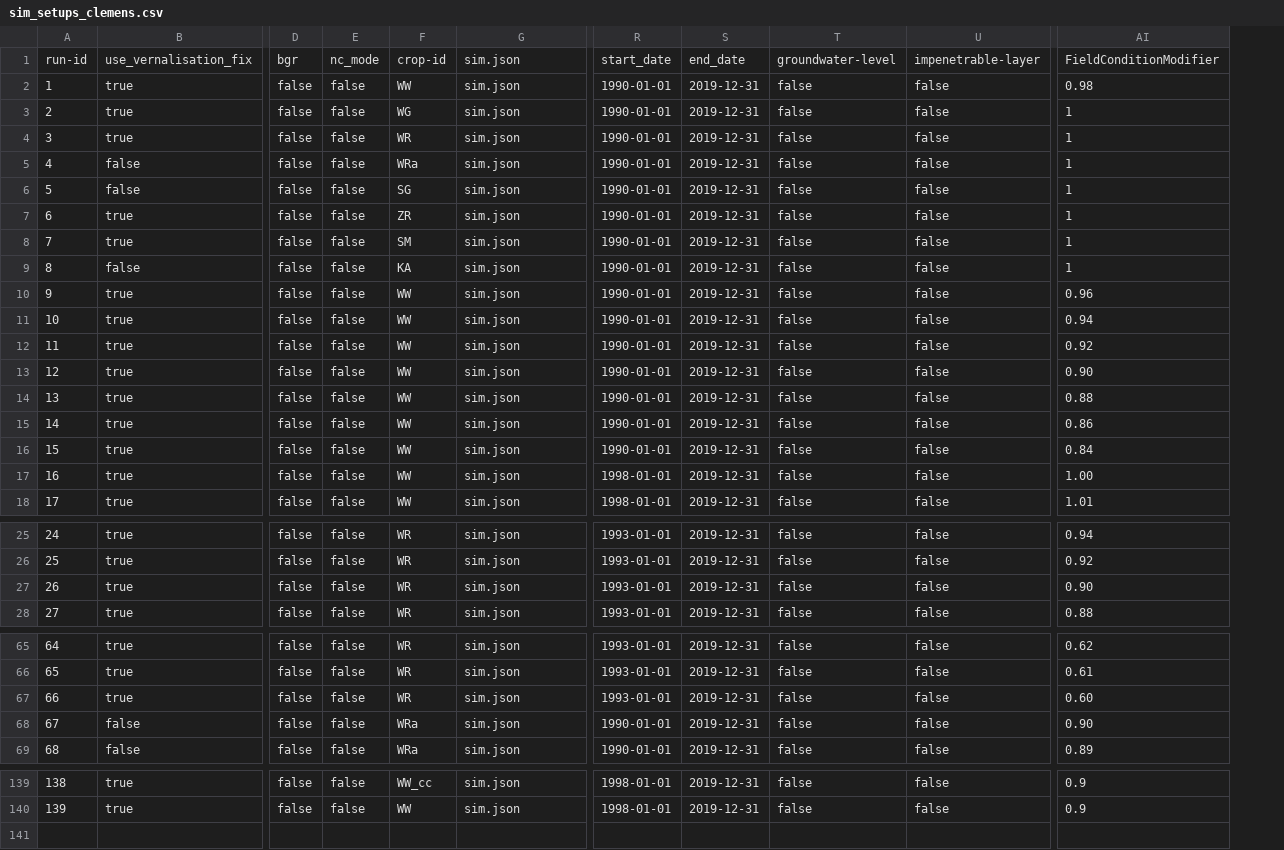
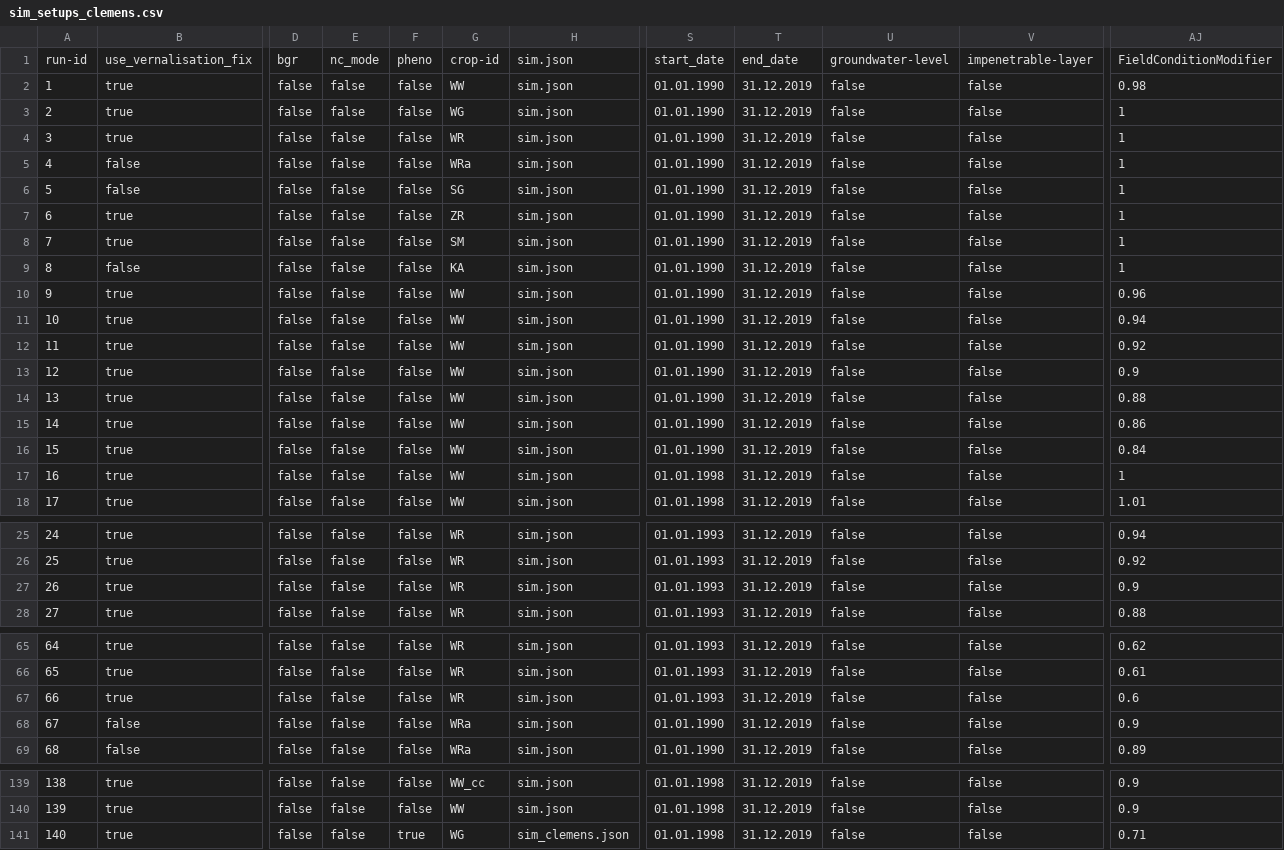
Before and after one commit to zalf-rpm/modoklim, a CSV file: sim_setups_clemens.csv, drawn as a sheet; only a part is shown, gaps mark what is left out; removed rows and columns are numbered as before the commit, all else as after; rows hold the shown columns only; the diff covers the shown part only; the diff names each change by its address in the sheet, - before the commit and + after, or states it on an @@ line.

Commit message:
Added new outputs for phenological events

```diff
--- a/sim_setups_clemens.csv
+++ b/sim_setups_clemens.csv
+column F, rows 1-18: pheno | false | false | false | false | false | false | false | false | false | false | false | false | false | false | false | false | false; rows 25-28: all false; rows 65-69: all false; rows 139-140: false | false
-column R, rows 1-18: start_date | 1990-01-01 | 1990-01-01 | 1990-01-01 | 1990-01-01 | 1990-01-01 | 1990-01-01 | 1990-01-01 | 1990-01-01 | 1990-01-01 | 1990-01-01 | 1990-01-01 | 1990-01-01 | 1990-01-01 | 1990-01-01 | 1990-01-01 | 1998-01-01 | 1998-01-01; rows 25-28: all 1993-01-01; rows 65-69: 1993-01-01 | 1993-01-01 | 1993-01-01 | 1990-01-01 | 1990-01-01; rows 139-140: 1998-01-01 | 1998-01-01
-column S, rows 1-18: end_date | 2019-12-31 | 2019-12-31 | 2019-12-31 | 2019-12-31 | 2019-12-31 | 2019-12-31 | 2019-12-31 | 2019-12-31 | 2019-12-31 | 2019-12-31 | 2019-12-31 | 2019-12-31 | 2019-12-31 | 2019-12-31 | 2019-12-31 | 2019-12-31 | 2019-12-31; rows 25-28: all 2019-12-31; rows 65-69: all 2019-12-31; rows 139-140: 2019-12-31 | 2019-12-31
+column S, rows 1-18: start_date | 01.01.1990 | 01.01.1990 | 01.01.1990 | 01.01.1990 | 01.01.1990 | 01.01.1990 | 01.01.1990 | 01.01.1990 | 01.01.1990 | 01.01.1990 | 01.01.1990 | 01.01.1990 | 01.01.1990 | 01.01.1990 | 01.01.1990 | 01.01.1998 | 01.01.1998; rows 25-28: all 01.01.1993; rows 65-69: 01.01.1993 | 01.01.1993 | 01.01.1993 | 01.01.1990 | 01.01.1990; rows 139-140: 01.01.1998 | 01.01.1998
+column T, rows 1-18: end_date | 31.12.2019 | 31.12.2019 | 31.12.2019 | 31.12.2019 | 31.12.2019 | 31.12.2019 | 31.12.2019 | 31.12.2019 | 31.12.2019 | 31.12.2019 | 31.12.2019 | 31.12.2019 | 31.12.2019 | 31.12.2019 | 31.12.2019 | 31.12.2019 | 31.12.2019; rows 25-28: all 31.12.2019; rows 65-69: all 31.12.2019; rows 139-140: 31.12.2019 | 31.12.2019
-AJ13: 0.90
+AJ13: 0.9
-AJ17: 1.00
+AJ17: 1
-AJ27: 0.90
+AJ27: 0.9
-AJ67: 0.60
+AJ67: 0.6
-AJ68: 0.90
+AJ68: 0.9
+row 141: 140 | true | false | false | true | WG | sim_clemens.json | 01.01.1998 | 31.12.2019 | false | false | 0.71
```
Also changed, not shown: 2 edited cells elsewhere in this file, 3 other files.
